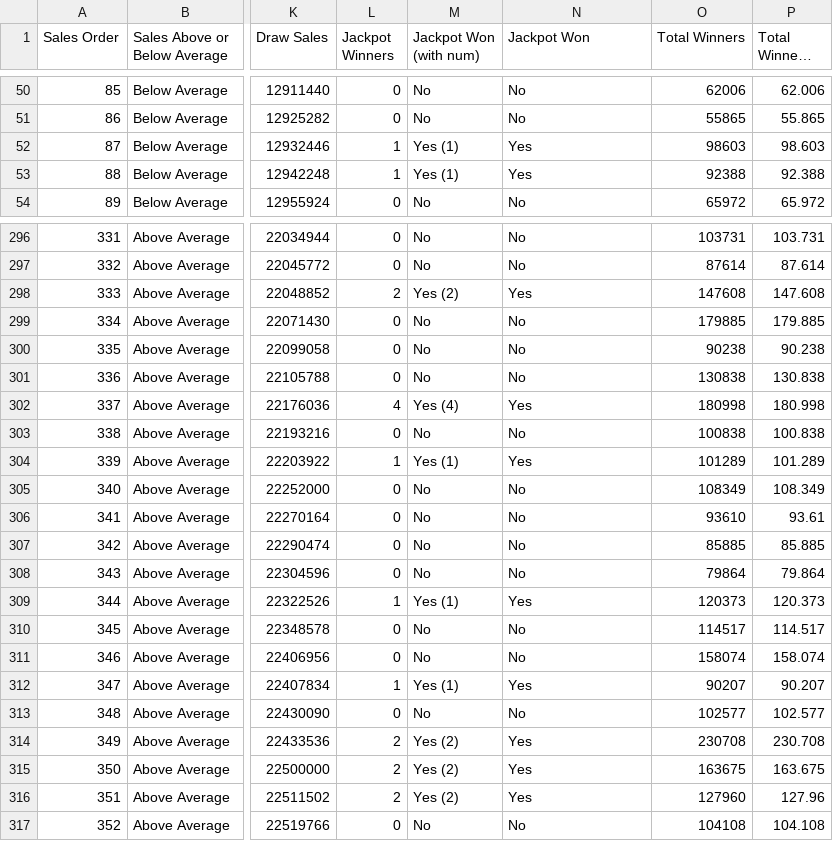
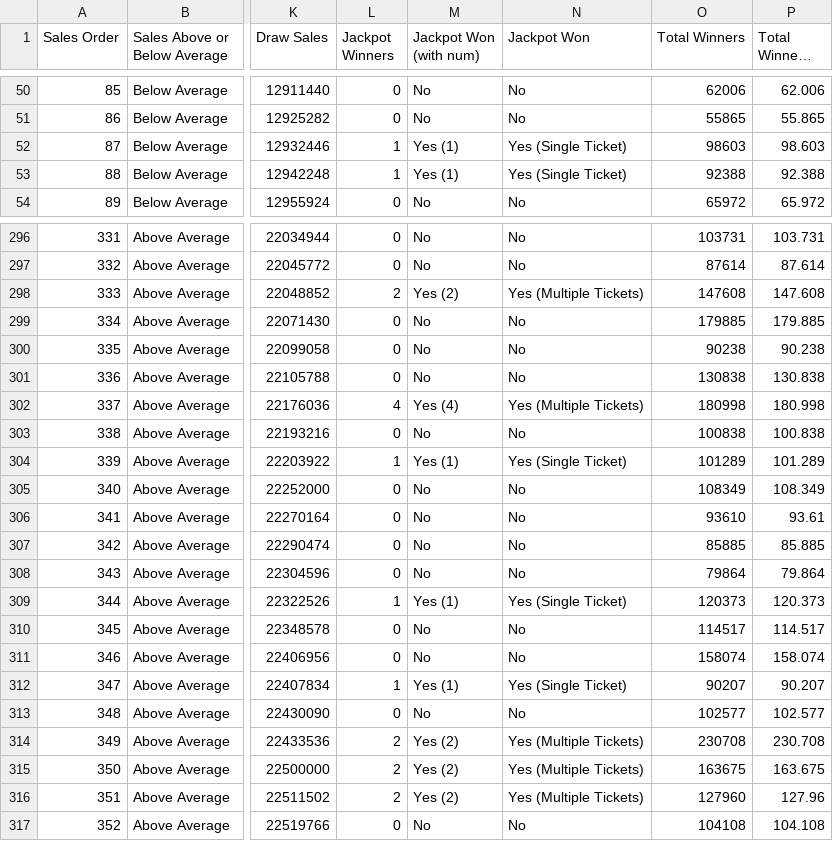
Before and after one commit to chalKlin/DataVis-proj-data, a CSV file: Lotto4Average.csv, drawn as a sheet; only a part is shown, gaps mark what is left out; long unchanged cells end in …; the diff covers the shown part only; the diff names each change by its address in the sheet, - before the commit and + after, or states it on an @@ line.

```diff
--- a/Lotto4Average.csv
+++ b/Lotto4Average.csv
-N52:N53 (Jackpot Won): Yes
+N52:N53 (Jackpot Won): Yes (Single Ticket)
-N298 (Jackpot Won): Yes
+N298 (Jackpot Won): Yes (Multiple Tickets)
-N302 (Jackpot Won): Yes
+N302 (Jackpot Won): Yes (Multiple Tickets)
-N304 (Jackpot Won): Yes
+N304 (Jackpot Won): Yes (Single Ticket)
-N309 (Jackpot Won): Yes
+N309 (Jackpot Won): Yes (Single Ticket)
-N312 (Jackpot Won): Yes
+N312 (Jackpot Won): Yes (Single Ticket)
-N314:N316 (Jackpot Won): Yes
+N314:N316 (Jackpot Won): Yes (Multiple Tickets)
```
Also changed, not shown: 54 edited cells elsewhere in this file, Euromillions4Average.csv.
